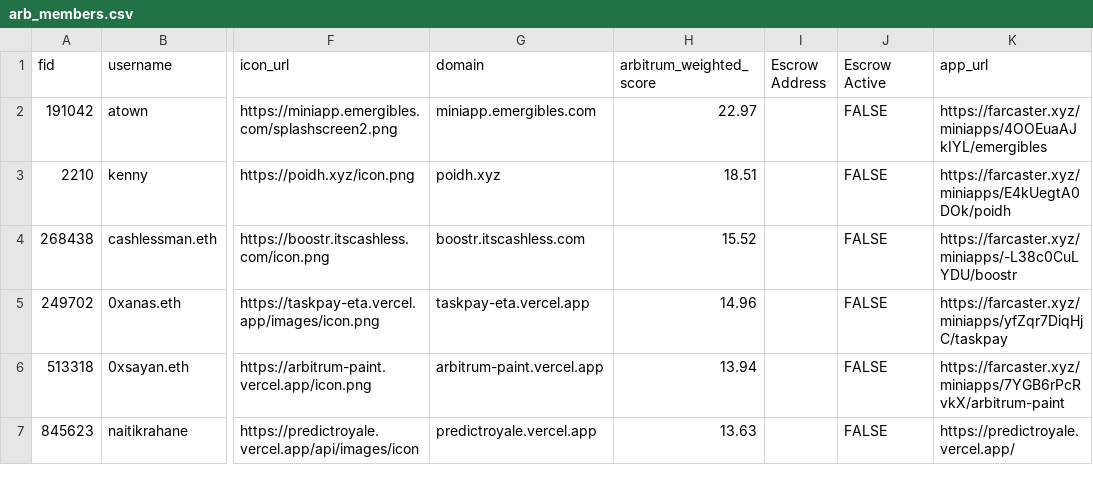
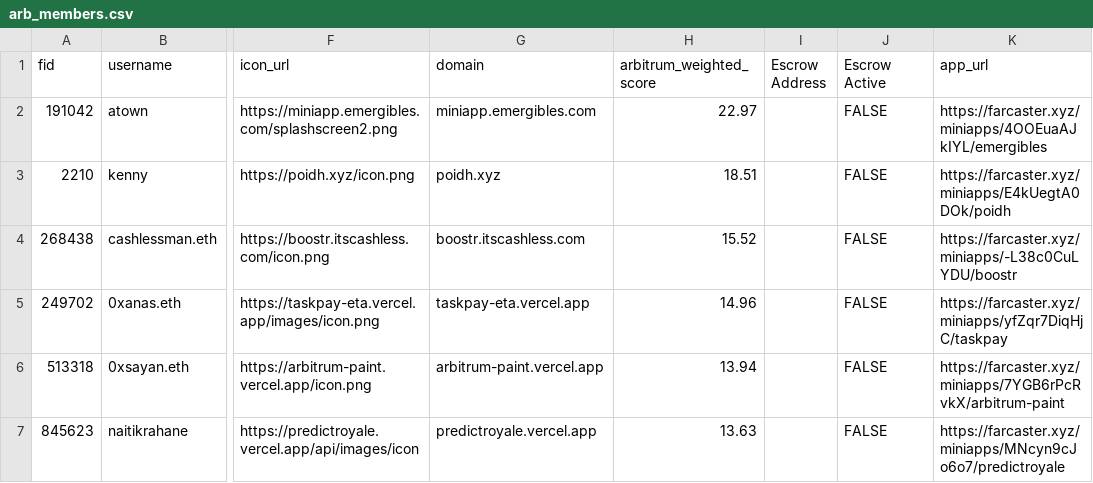
Before and after one commit to flow-state-coop/flow-caster, a CSV file: lib/data/arb_members.csv, drawn as a sheet; only a part is shown, gaps mark what is left out; the diff names each change by its address in the sheet, - before the commit and + after, or states it on an @@ line.

Commit message:
Update arb_members.csv

```diff
--- a/lib/data/arb_members.csv
+++ b/lib/data/arb_members.csv
-K7 (app_url): https://predictroyale.vercel.app/
+K7 (app_url): https://farcaster.xyz/miniapps/MNcyn9cJo6o7/predictroyale
```
